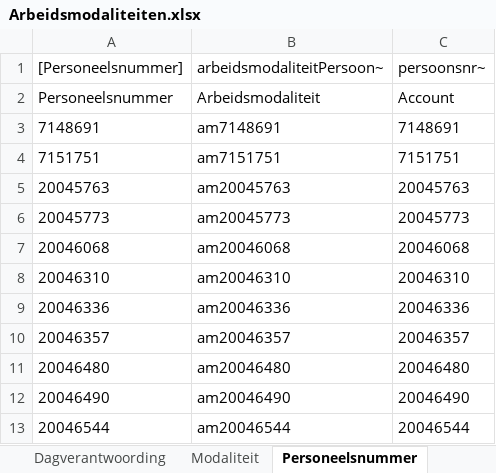
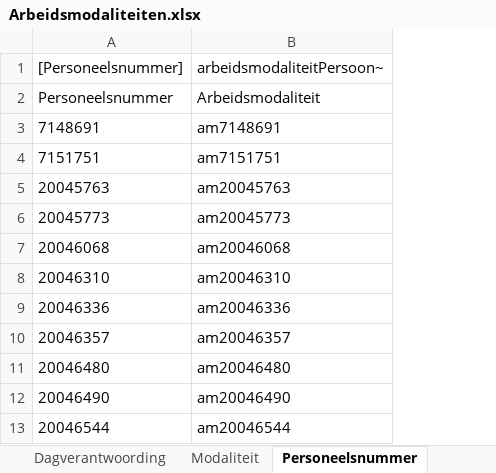
Before and after one commit to AmpersandTarski/ampersand-models, an Excel workbook: NVWA DTV/Arbeidsmodaliteiten.xlsx, sheet Personeelsnummer, drawn as a sheet; only a part is shown; values as stored, in another font and other column widths than the file's, no borders; the diff names each change by its address in the sheet, - before the commit and + after, or states it on an @@ line.

```diff
--- a/NVWA DTV/Arbeidsmodaliteiten.xlsx (sheet Personeelsnummer)
+++ b/NVWA DTV/Arbeidsmodaliteiten.xlsx (sheet Personeelsnummer)
-column C (persoonsnr~), rows 2-13: Account | 7148691 | 7151751 | 20045763 | 20045773 | 20046068 | 20046310 | 20046336 | 20046357 | 20046480 | 20046490 | 20046544
```
Also changed, not shown: NVWA DTV/DTV_populaties.xlsx, 8 other files.
